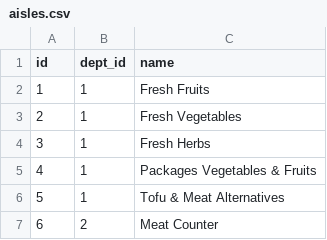
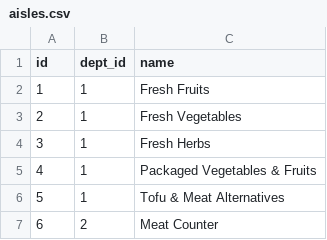
Before and after one commit to ArunVerma/instamart, a CSV file: db/seed_data/aisles.csv, drawn as a sheet; only a part is shown.

Commit message:
etc

```diff
--- a/db/seed_data/aisles.csv
+++ b/db/seed_data/aisles.csv
@@ -4,3 +4,3 @@ id,dept_id,name
 3,1,Fresh Herbs
-4,1,Packages Vegetables & Fruits
+4,1,Packaged Vegetables & Fruits
 5,1,Tofu & Meat Alternatives
```
